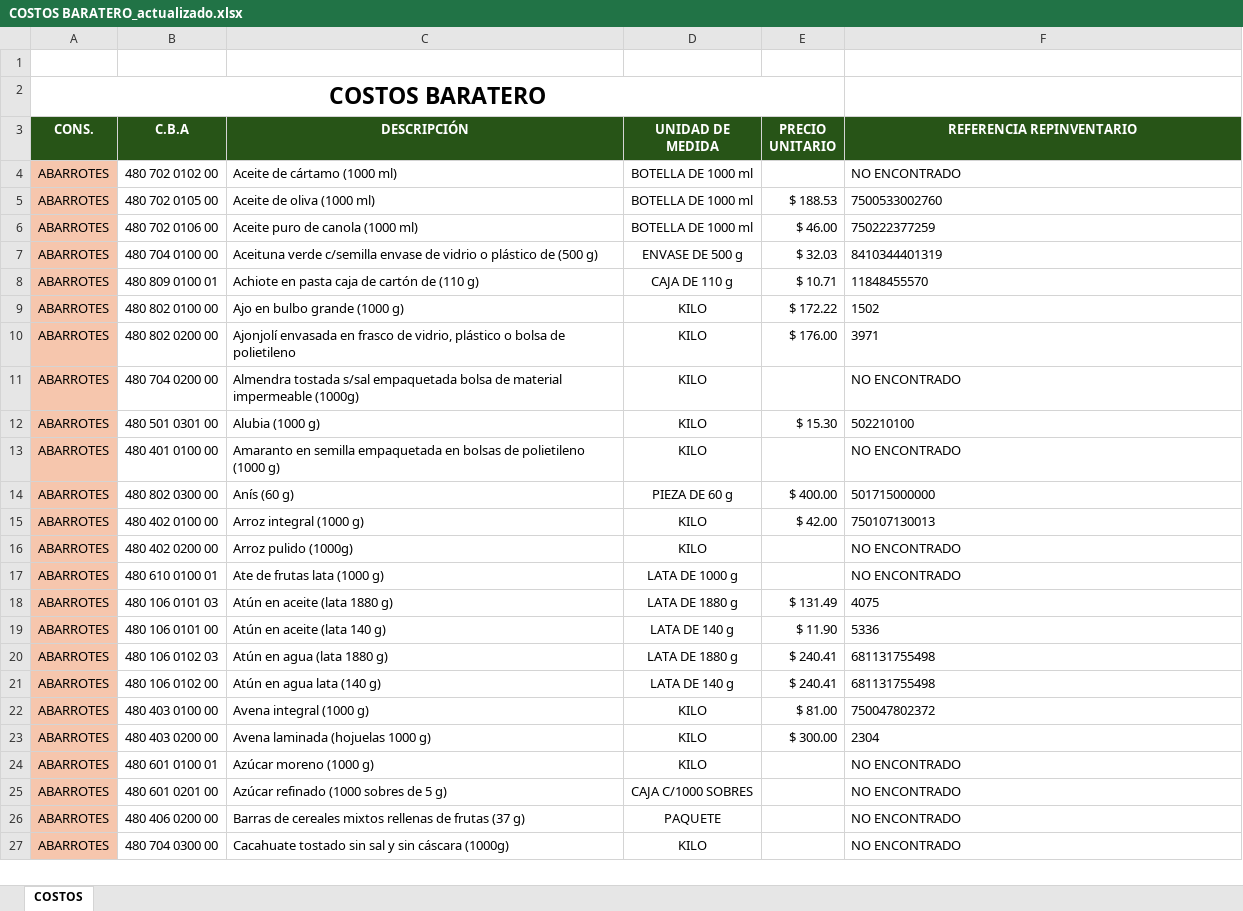
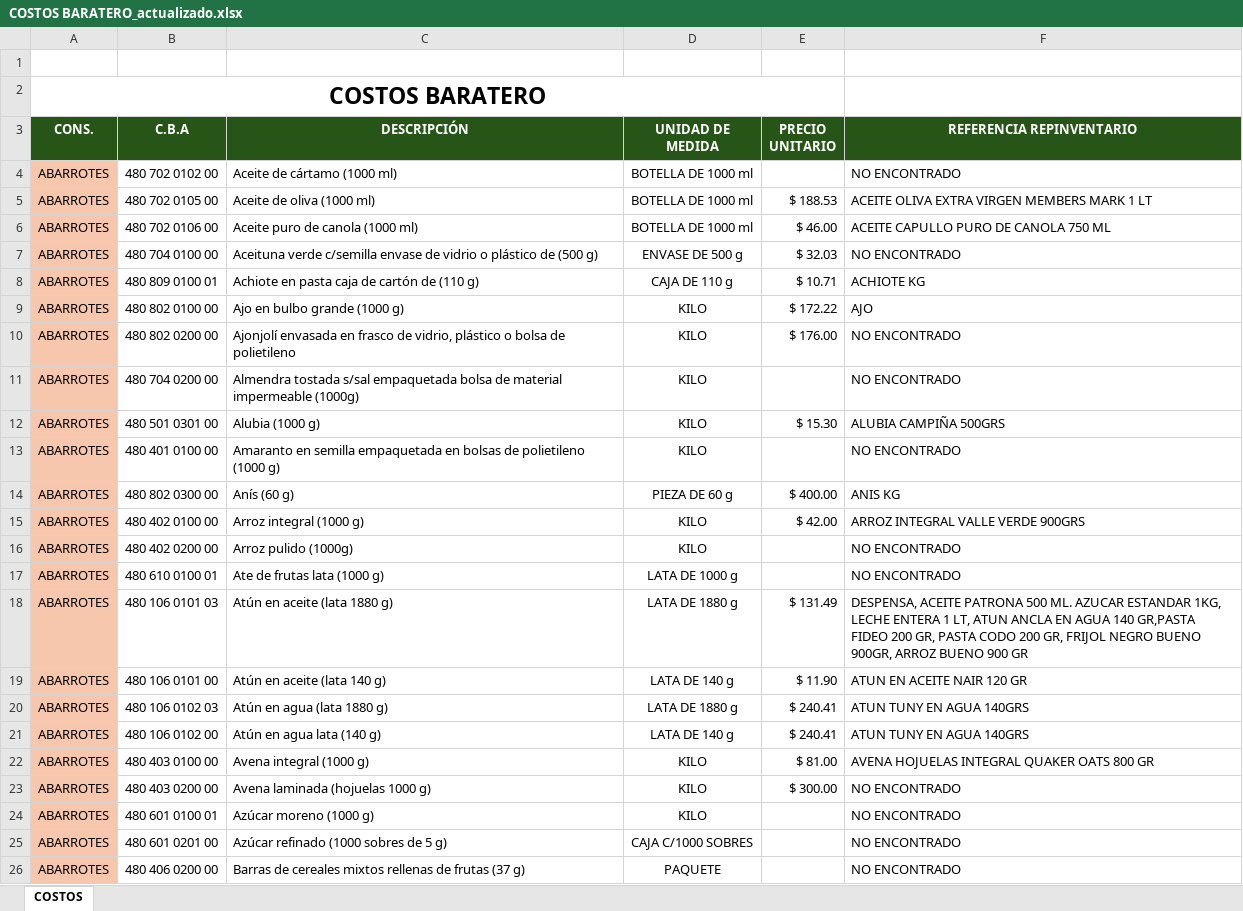
Before and after one commit to Kascencio/JOB, an Excel workbook: COSTOS BARATERO_actualizado.xlsx, sheet COSTOS, drawn as a sheet; only a part is shown; the shorter side is filled out with more unchanged rows; values as stored, in another font and other column widths than the file's, no borders; the diff covers the shown part only; the diff names each change by its address in the sheet, - before the commit and + after, or states it on an @@ line.

```diff
--- a/COSTOS BARATERO_actualizado.xlsx (sheet COSTOS)
+++ b/COSTOS BARATERO_actualizado.xlsx (sheet COSTOS)
-F5 (REFERENCIA REPINVENTARIO): 7500533002760
+F5 (REFERENCIA REPINVENTARIO): ACEITE OLIVA EXTRA VIRGEN MEMBERS MARK 1 LT
-F6 (REFERENCIA REPINVENTARIO): 750222377259
+F6 (REFERENCIA REPINVENTARIO): ACEITE CAPULLO PURO DE CANOLA 750 ML
-F7 (REFERENCIA REPINVENTARIO): 8410344401319
+F7 (REFERENCIA REPINVENTARIO): NO ENCONTRADO
-F8 (REFERENCIA REPINVENTARIO): 11848455570
+F8 (REFERENCIA REPINVENTARIO): ACHIOTE KG
-F9 (REFERENCIA REPINVENTARIO): 1502
+F9 (REFERENCIA REPINVENTARIO): AJO
-F10 (REFERENCIA REPINVENTARIO): 3971
+F10 (REFERENCIA REPINVENTARIO): NO ENCONTRADO
-F12 (REFERENCIA REPINVENTARIO): 502210100
+F12 (REFERENCIA REPINVENTARIO): ALUBIA CAMPIÑA 500GRS
-F14 (REFERENCIA REPINVENTARIO): 501715000000
+F14 (REFERENCIA REPINVENTARIO): ANIS KG
-F15 (REFERENCIA REPINVENTARIO): 750107130013
+F15 (REFERENCIA REPINVENTARIO): ARROZ INTEGRAL VALLE VERDE 900GRS
-F18 (REFERENCIA REPINVENTARIO): 4075
+F18 (REFERENCIA REPINVENTARIO): DESPENSA, ACEITE PATRONA 500 ML. AZUCAR ESTANDAR 1KG, LECHE ENTERA 1 LT, ATUN ANCLA EN AGUA 140 GR,PASTA FIDEO 200 GR, PASTA CODO 200 GR, FRIJOL NEGRO BUENO 900GR, ARROZ BUENO 900 GR
-F19 (REFERENCIA REPINVENTARIO): 5336
+F19 (REFERENCIA REPINVENTARIO): ATUN EN ACEITE NAIR 120 GR
-F20:F21 (REFERENCIA REPINVENTARIO): 681131755498
+F20:F21 (REFERENCIA REPINVENTARIO): ATUN TUNY EN AGUA 140GRS
-F22 (REFERENCIA REPINVENTARIO): 750047802372
+F22 (REFERENCIA REPINVENTARIO): AVENA HOJUELAS INTEGRAL QUAKER OATS 800 GR
-F23 (REFERENCIA REPINVENTARIO): 2304
+F23 (REFERENCIA REPINVENTARIO): NO ENCONTRADO
```
Also changed, not shown: 112 edited cells elsewhere in this sheet, 1 other file.
